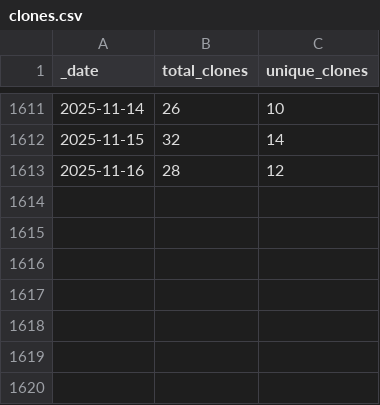
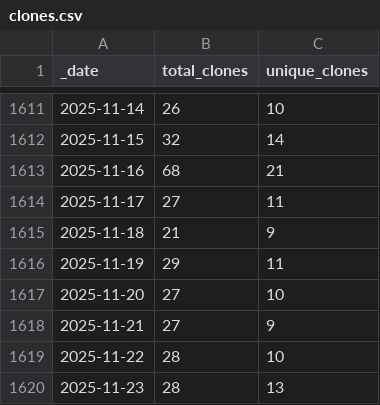
Before and after one commit to AlexRogalskiy/kotlin-patterns, a CSV file: traffic/clones.csv, drawn as a sheet; only a part is shown, gaps mark what is left out.

Commit message:
GitHub traffic

```diff
--- a/traffic/clones.csv
+++ b/traffic/clones.csv
@@ -1612,2 +1612,9 @@ _date,total_clones,unique_clones
 2025-11-15,32,14
-2025-11-16,28,12
+2025-11-16,68,21
+2025-11-17,27,11
+2025-11-18,21,9
+2025-11-19,29,11
+2025-11-20,27,10
+2025-11-21,27,9
+2025-11-22,28,10
+2025-11-23,28,13
```
Also changed, not shown: traffic/views.csv, 1 other file.
